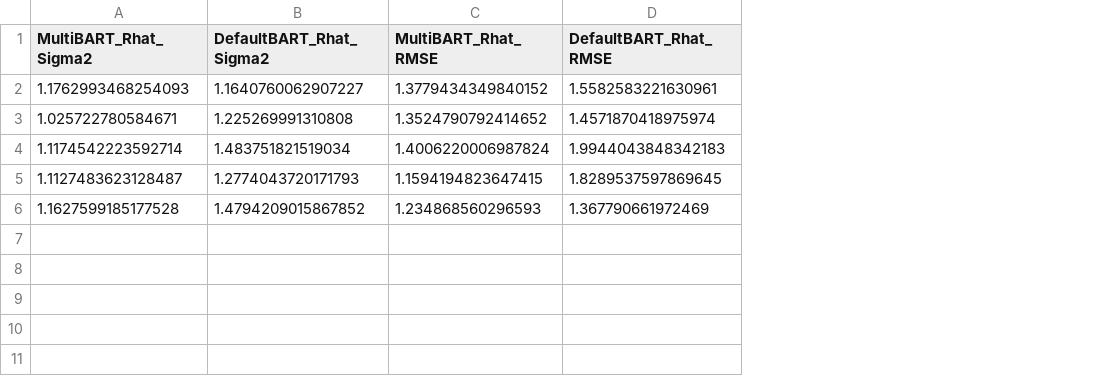
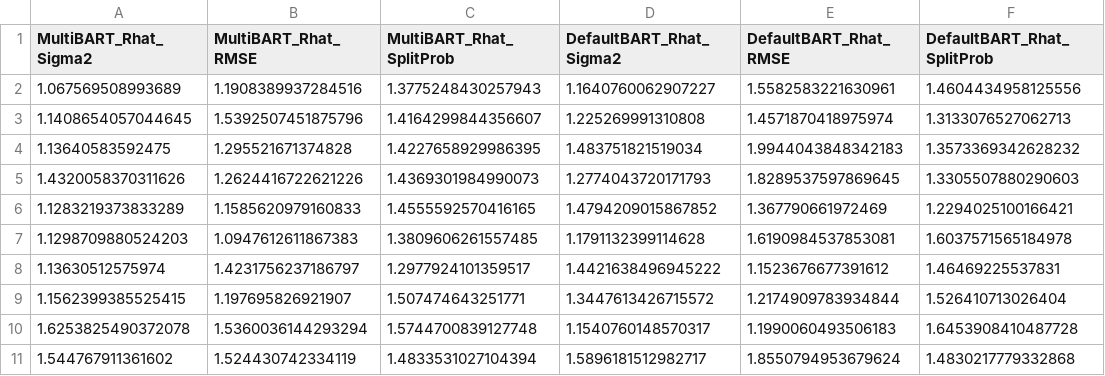
Before and after one commit to yanshuotan/bart-playground, a CSV file: benchmarks/mtmh_dir/results/real4_Concrete_rhat.csv, drawn as a sheet; removed rows and columns are numbered as before the commit, all else as after; the diff names each change by its address in the sheet, - before the commit and + after, or states it on an @@ line.

```diff
--- a/benchmarks/mtmh_dir/results/real4_Concrete_rhat.csv
+++ b/benchmarks/mtmh_dir/results/real4_Concrete_rhat.csv
+column B (MultiBART_Rhat_RMSE), rows 2-6: 1.1908389937284516 | 1.5392507451875796 | 1.295521671374828 | 1.2624416722621226 | 1.1585620979160833
+column C (MultiBART_Rhat_SplitProb), rows 2-6: 1.3775248430257943 | 1.4164299844356607 | 1.4227658929986395 | 1.4369301984990073 | 1.4555592570416165
-column C (MultiBART_Rhat_RMSE), rows 2-6: 1.3779434349840152 | 1.3524790792414652 | 1.4006220006987824 | 1.1594194823647415 | 1.234868560296593
+column F (DefaultBART_Rhat_SplitProb), rows 2-6: 1.4604434958125556 | 1.3133076527062713 | 1.3573369342628232 | 1.3305507880290603 | 1.2294025100166421
-A2 (MultiBART_Rhat_Sigma2): 1.1762993468254093
+A2 (MultiBART_Rhat_Sigma2): 1.067569508993689
-A3 (MultiBART_Rhat_Sigma2): 1.025722780584671
+A3 (MultiBART_Rhat_Sigma2): 1.1408654057044645
-A4 (MultiBART_Rhat_Sigma2): 1.1174542223592714
+A4 (MultiBART_Rhat_Sigma2): 1.13640583592475
-A5 (MultiBART_Rhat_Sigma2): 1.1127483623128487
+A5 (MultiBART_Rhat_Sigma2): 1.4320058370311626
-A6 (MultiBART_Rhat_Sigma2): 1.1627599185177528
+A6 (MultiBART_Rhat_Sigma2): 1.1283219373833289
+row 7: 1.1298709880524203 | 1.0947612611867383 | 1.3809606261557485 | 1.1791132399114628 | 1.6190984537853081 | 1.6037571565184978
+row 8: 1.13630512575974 | 1.4231756237186797 | 1.2977924101359517 | 1.4421638496945222 | 1.1523676677391612 | 1.46469225537831
+row 9: 1.1562399385525415 | 1.197695826921907 | 1.507474643251771 | 1.3447613426715572 | 1.2174909783934844 | 1.526410713026404
+row 10: 1.6253825490372078 | 1.5360036144293294 | 1.5744700839127748 | 1.1540760148570317 | 1.1990060493506183 | 1.6453908410487728
+row 11: 1.544767911361602 | 1.524430742334119 | 1.4833531027104394 | 1.5896181512982717 | 1.8550794953679624 | 1.4830217779332868
```
Also changed, not shown: benchmarks/mtmh_dir/results/real1_Abalone_rhat.csv, benchmarks/mtmh_dir/results/real3_CalHousing_rhat.csv, 16 other files.
